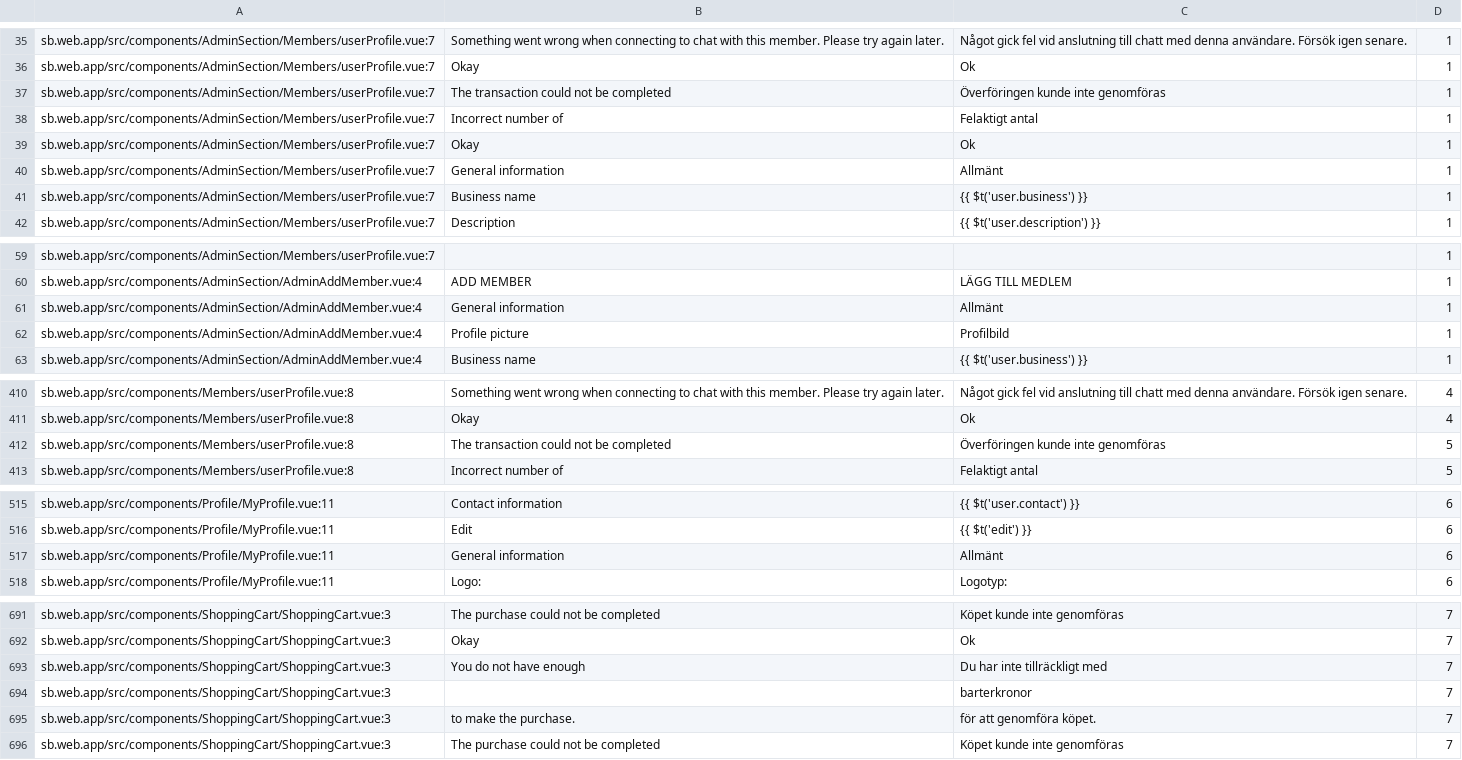
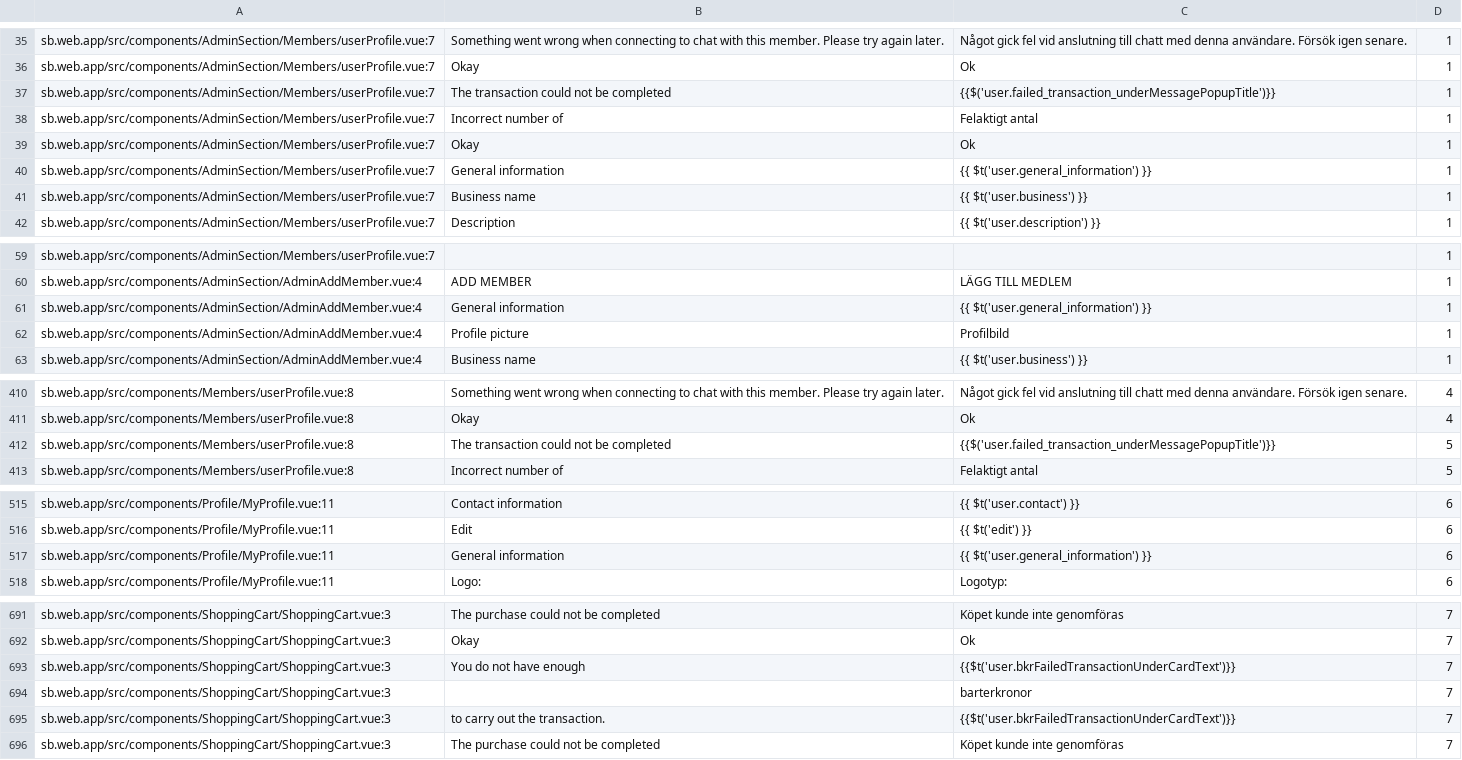
Before and after one commit to CredComSoc/CreditCoopTech, a CSV file: core.csv, drawn as a sheet; only a part is shown, gaps mark what is left out; the diff covers the shown part only.

```diff
--- a/core.csv
+++ b/core.csv
@@ -36,6 +36,6 @@ sb.web.app/src/components/AdminSection/Members/userProfile.vue:7,Something went
 sb.web.app/src/components/AdminSection/Members/userProfile.vue:7,Okay,Ok,1
-sb.web.app/src/components/AdminSection/Members/userProfile.vue:7,The transaction could not be completed,Överföringen kunde inte genomföras,1
+sb.web.app/src/components/AdminSection/Members/userProfile.vue:7,The transaction could not be completed, {{$('user.failed_transaction_underMessagePopupTitle')}},1
 sb.web.app/src/components/AdminSection/Members/userProfile.vue:7,Incorrect number of,Felaktigt antal,1
 sb.web.app/src/components/AdminSection/Members/userProfile.vue:7,Okay,Ok,1
-sb.web.app/src/components/AdminSection/Members/userProfile.vue:7,General information,Allmänt,1
+sb.web.app/src/components/AdminSection/Members/userProfile.vue:7,General information,{{ $t('user.general_information') }},1
 sb.web.app/src/components/AdminSection/Members/userProfile.vue:7,Business name,{{ $t('user.business') }},1
@@ -60,3 +60,3 @@ sb.web.app/src/components/AdminSection/Members/userProfile.vue:7,,,1
 sb.web.app/src/components/AdminSection/AdminAddMember.vue:4,ADD MEMBER,LÄGG TILL MEDLEM,1
-sb.web.app/src/components/AdminSection/AdminAddMember.vue:4,General information,Allmänt,1
+sb.web.app/src/components/AdminSection/AdminAddMember.vue:4,General information,{{ $t('user.general_information') }},1
 sb.web.app/src/components/AdminSection/AdminAddMember.vue:4,Profile picture,Profilbild,1
@@ -411,3 +411,3 @@ sb.web.app/src/components/Members/userProfile.vue:8,Something went wrong when co
 sb.web.app/src/components/Members/userProfile.vue:8,Okay,Ok,4
-sb.web.app/src/components/Members/userProfile.vue:8,The transaction could not be completed,Överföringen kunde inte genomföras,5
+sb.web.app/src/components/Members/userProfile.vue:8,The transaction could not be completed,{{$('user.failed_transaction_underMessagePopupTitle')}},5
 sb.web.app/src/components/Members/userProfile.vue:8,Incorrect number of ,Felaktigt antal,5
@@ -516,3 +516,3 @@ sb.web.app/src/components/Profile/MyProfile.vue:11, Contact information, {{ $t('
 sb.web.app/src/components/Profile/MyProfile.vue:11, Edit, {{ $t('edit') }} ,6
-sb.web.app/src/components/Profile/MyProfile.vue:11,General information,Allmänt,6
+sb.web.app/src/components/Profile/MyProfile.vue:11,General information,{{ $t('user.general_information') }},6
 sb.web.app/src/components/Profile/MyProfile.vue:11,Logo:,Logotyp:,6
@@ -692,5 +692,5 @@ sb.web.app/src/components/ShoppingCart/ShoppingCart.vue:3,The purchase could not
 sb.web.app/src/components/ShoppingCart/ShoppingCart.vue:3,Okay,Ok,7
-sb.web.app/src/components/ShoppingCart/ShoppingCart.vue:3,You do not have enough ,Du har inte tillräckligt med ,7
+sb.web.app/src/components/ShoppingCart/ShoppingCart.vue:3,You do not have enough, {{$t('user.bkrFailedTransactionUnderCardText')}} ,7
 sb.web.app/src/components/ShoppingCart/ShoppingCart.vue:3,,barterkronor,7
-sb.web.app/src/components/ShoppingCart/ShoppingCart.vue:3,to make the purchase.,för att genomföra köpet.,7
+sb.web.app/src/components/ShoppingCart/ShoppingCart.vue:3,to carry out the transaction., {{$t('user.bkrFailedTransactionUnderCardText')}},7
 sb.web.app/src/components/ShoppingCart/ShoppingCart.vue:3,The purchase could not be completed,Köpet kunde inte genomföras,7
```
Also changed, not shown: 15 edited cells elsewhere in this file, 6 other files.
